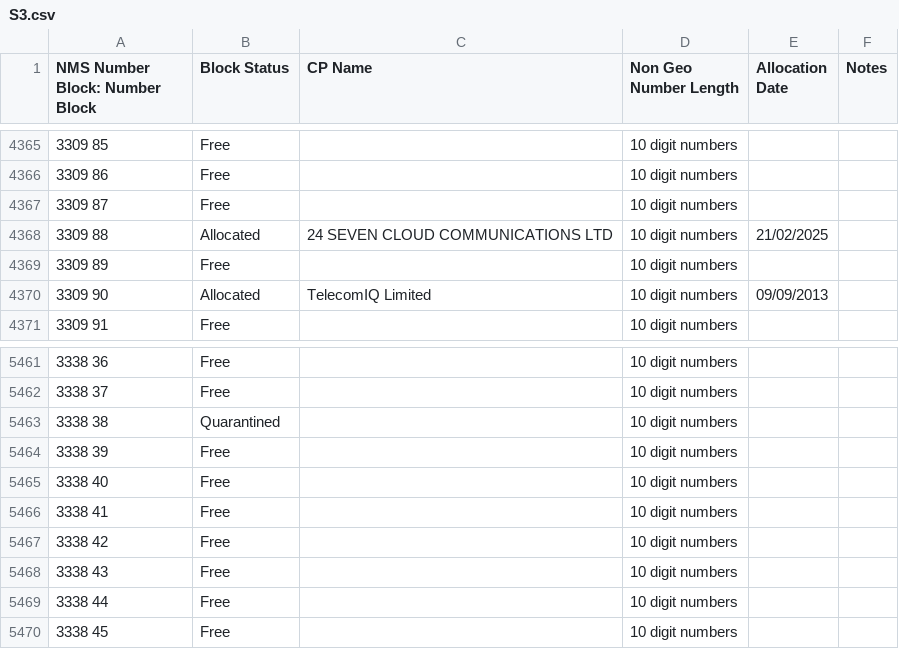
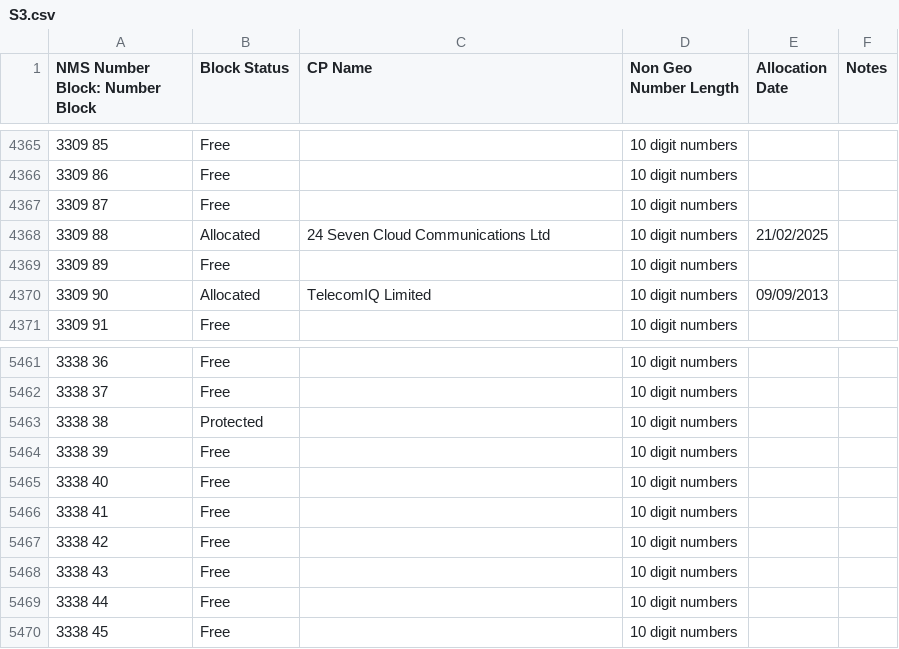
Before and after one commit to DrHyde/perl-modules-Number-Phone-data-files, a CSV file: S3.csv, drawn as a sheet; only a part is shown, gaps mark what is left out.

```diff
--- a/S3.csv
+++ b/S3.csv
@@ -4367,3 +4367,3 @@ NMS Number Block: Number Block,Block Status,CP Name,Non Geo Number Length,Alloca
 3309 87,Free,,10 digit numbers,,
-3309 88,Allocated,24 SEVEN CLOUD COMMUNICATIONS LTD,10 digit numbers,21/02/2025,
+3309 88,Allocated,24 Seven Cloud Communications Ltd,10 digit numbers,21/02/2025,
 3309 89,Free,,10 digit numbers,,
@@ -5462,3 +5462,3 @@ NMS Number Block: Number Block,Block Status,CP Name,Non Geo Number Length,Alloca
 3338 37,Free,,10 digit numbers,,
-3338 38,Quarantined,,10 digit numbers,,
+3338 38,Protected,,10 digit numbers,,
 3338 39,Free,,10 digit numbers,,
```
Also changed, not shown: S5.csv, S7.csv, 7 other files.
